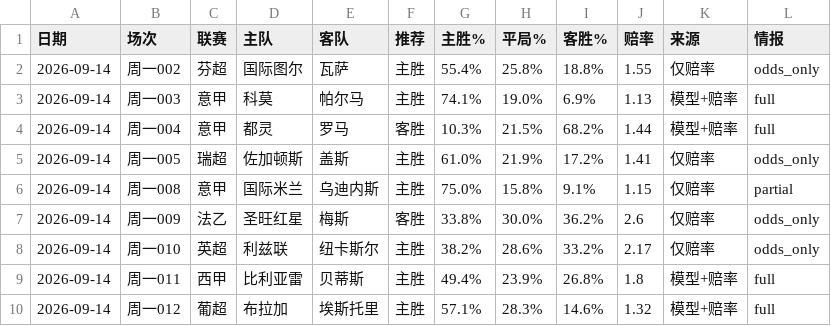
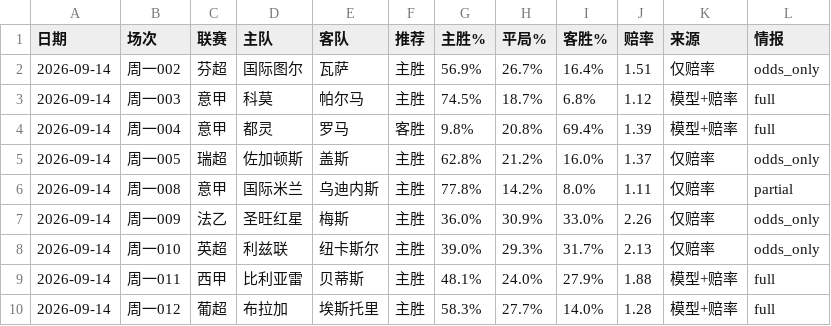
Before and after one commit to wanglin-777/jc-football, a CSV file: data/history_csv/预测_2026-09-14.csv, drawn as a sheet.

```diff
--- a/data/history_csv/预测_2026-09-14.csv
+++ b/data/history_csv/预测_2026-09-14.csv
@@ -1,10 +1,10 @@
 日期,场次,联赛,主队,客队,推荐,主胜%,平局%,客胜%,赔率,来源,情报
-2026-09-14,周一002,芬超,国际图尔,瓦萨,主胜,55.4%,25.8%,18.8%,1.55,仅赔率,odds_only
-2026-09-14,周一003,意甲,科莫,帕尔马,主胜,74.1%,19.0%,6.9%,1.13,模型+赔率,full
-2026-09-14,周一004,意甲,都灵,罗马,客胜,10.3%,21.5%,68.2%,1.44,模型+赔率,full
-2026-09-14,周一005,瑞超,佐加顿斯,盖斯,主胜,61.0%,21.9%,17.2%,1.41,仅赔率,odds_only
-2026-09-14,周一008,意甲,国际米兰,乌迪内斯,主胜,75.0%,15.8%,9.1%,1.15,仅赔率,partial
-2026-09-14,周一009,法乙,圣旺红星,梅斯,客胜,33.8%,30.0%,36.2%,2.6,仅赔率,odds_only
-2026-09-14,周一010,英超,利兹联,纽卡斯尔,主胜,38.2%,28.6%,33.2%,2.17,仅赔率,odds_only
-2026-09-14,周一011,西甲,比利亚雷,贝蒂斯,主胜,49.4%,23.9%,26.8%,1.8,模型+赔率,full
-2026-09-14,周一012,葡超,布拉加,埃斯托里,主胜,57.1%,28.3%,14.6%,1.32,模型+赔率,full
+2026-09-14,周一002,芬超,国际图尔,瓦萨,主胜,56.9%,26.7%,16.4%,1.51,仅赔率,odds_only
+2026-09-14,周一003,意甲,科莫,帕尔马,主胜,74.5%,18.7%,6.8%,1.12,模型+赔率,full
+2026-09-14,周一004,意甲,都灵,罗马,客胜,9.8%,20.8%,69.4%,1.39,模型+赔率,full
+2026-09-14,周一005,瑞超,佐加顿斯,盖斯,主胜,62.8%,21.2%,16.0%,1.37,仅赔率,odds_only
+2026-09-14,周一008,意甲,国际米兰,乌迪内斯,主胜,77.8%,14.2%,8.0%,1.11,仅赔率,partial
+2026-09-14,周一009,法乙,圣旺红星,梅斯,主胜,36.0%,30.9%,33.0%,2.26,仅赔率,odds_only
+2026-09-14,周一010,英超,利兹联,纽卡斯尔,主胜,39.0%,29.3%,31.7%,2.13,仅赔率,odds_only
+2026-09-14,周一011,西甲,比利亚雷,贝蒂斯,主胜,48.1%,24.0%,27.9%,1.88,模型+赔率,full
+2026-09-14,周一012,葡超,布拉加,埃斯托里,主胜,58.3%,27.7%,14.0%,1.28,模型+赔率,full
```
Also changed, not shown: data/history_csv/历史预测_全量.csv, data/today_matches.csv, 5 other files.
